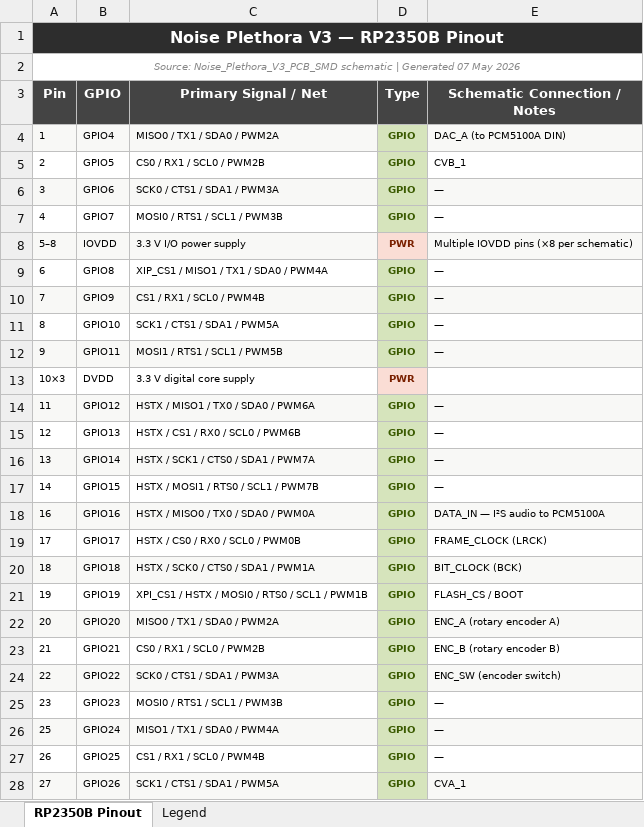
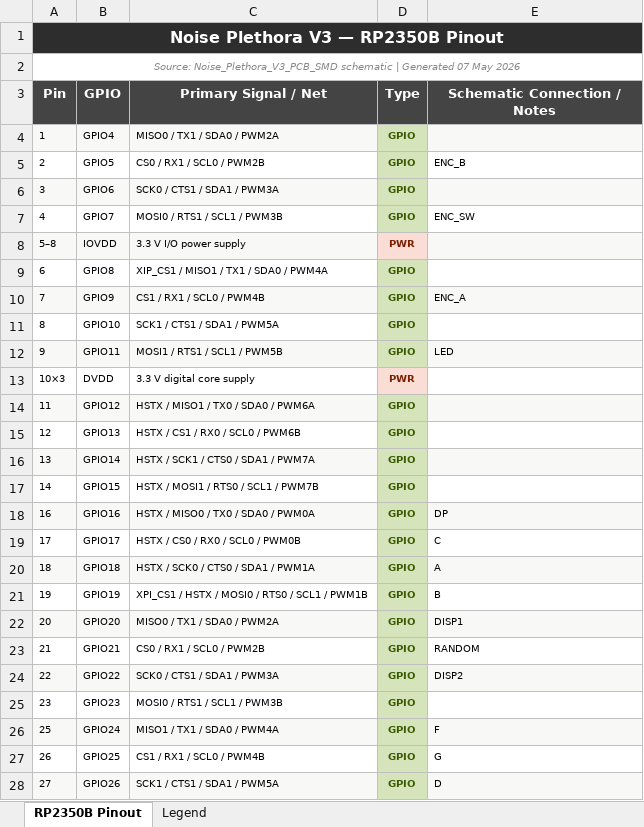
Before and after one commit to PascuBefaco/noiseplethora_v3, an Excel workbook: RP2350B_Pinout.xlsx, sheet RP2350B Pinout, drawn as a sheet; only a part is shown; values as stored, in another font and other column widths than the file's, no borders; the diff covers the shown part only; the diff names each change by its address in the sheet, - before the commit and + after, or states it on an @@ line.

Commit message:
Add files via upload

```diff
--- a/RP2350B_Pinout.xlsx (sheet RP2350B Pinout)
+++ b/RP2350B_Pinout.xlsx (sheet RP2350B Pinout)
-B1:E1 fill: none
+B1:E1 fill: #2D2D2D
-E4 (Schematic Connection / Notes): DAC_A (to PCM5100A DIN)
+E4 (Schematic Connection / Notes): (empty)
-E5 (Schematic Connection / Notes): CVB_1
+E5 (Schematic Connection / Notes): ENC_B
-E6 (Schematic Connection / Notes): —
+E6 (Schematic Connection / Notes): (empty)
-E7 (Schematic Connection / Notes): —
+E7 (Schematic Connection / Notes): ENC_SW
-E8 (Schematic Connection / Notes): Multiple IOVDD pins (×8 per schematic)
+E8 (Schematic Connection / Notes): (empty)
-E9 (Schematic Connection / Notes): —
+E9 (Schematic Connection / Notes): (empty)
-E10 (Schematic Connection / Notes): —
+E10 (Schematic Connection / Notes): ENC_A
-E11 (Schematic Connection / Notes): —
+E11 (Schematic Connection / Notes): (empty)
-E12 (Schematic Connection / Notes): —
+E12 (Schematic Connection / Notes): LED
-E14:E17 (Schematic Connection / Notes): —
+E14:E17 (Schematic Connection / Notes): (empty)
-E18 (Schematic Connection / Notes): DATA_IN — I²S audio to PCM5100A
+E18 (Schematic Connection / Notes): DP
-E19 (Schematic Connection / Notes): FRAME_CLOCK (LRCK)
+E19 (Schematic Connection / Notes): C
-E20 (Schematic Connection / Notes): BIT_CLOCK (BCK)
+E20 (Schematic Connection / Notes): A
-E21 (Schematic Connection / Notes): FLASH_CS / BOOT
+E21 (Schematic Connection / Notes): B
-E22 (Schematic Connection / Notes): ENC_A (rotary encoder A)
+E22 (Schematic Connection / Notes): DISP1
-E23 (Schematic Connection / Notes): ENC_B (rotary encoder B)
+E23 (Schematic Connection / Notes): RANDOM
-E24 (Schematic Connection / Notes): ENC_SW (encoder switch)
+E24 (Schematic Connection / Notes): DISP2
-E25 (Schematic Connection / Notes): —
+E25 (Schematic Connection / Notes): (empty)
-E26 (Schematic Connection / Notes): —
+E26 (Schematic Connection / Notes): F
-E27 (Schematic Connection / Notes): —
+E27 (Schematic Connection / Notes): G
-E28 (Schematic Connection / Notes): CVA_1
+E28 (Schematic Connection / Notes): D
```
Also changed, not shown: 35 edited cells elsewhere in this sheet.
